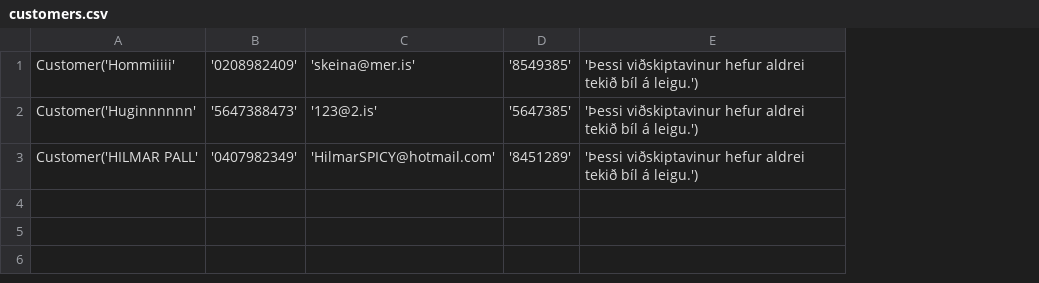
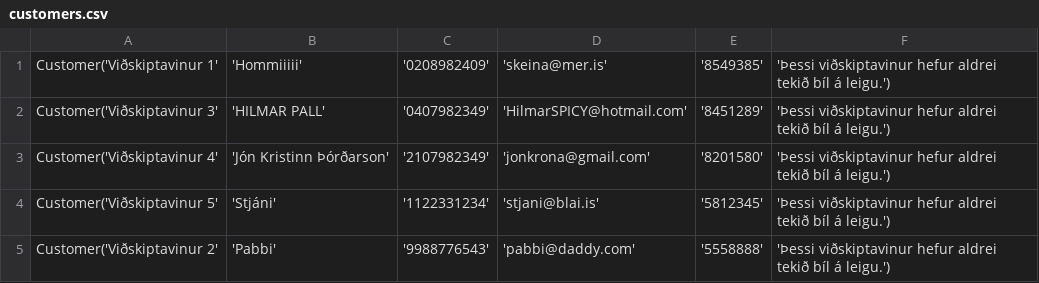
Before and after one commit to einaroddurpall/vln1, a CSV file: data/customers.csv, drawn as a sheet; removed rows and columns are numbered as before the commit, all else as after; the diff names each change by its address in the sheet, - before the commit and + after, or states it on an @@ line.

```diff
--- a/data/customers.csv
+++ b/data/customers.csv
-column A, row 1: Customer('Hommiiiii'; row 3: Customer('HILMAR PALL'
+column A, rows 1-2: Customer('Viðskiptavinur 1' | Customer('Viðskiptavinur 3'
+column B, rows 1-2: 'Hommiiiii' | 'HILMAR PALL'
-row 2: Customer('Huginnnnnn' | '5647388473' | '123@2.is' | '5647385' | 'Þessi viðskiptavinur hefur aldrei tekið bíl á leigu.')
+row 3: Customer('Viðskiptavinur 4' | 'Jón Kristinn Þórðarson' | '2107982349' | 'jonkrona@gmail.com' | '8201580' | 'Þessi viðskiptavinur hefur aldrei tekið bíl á leigu.')
+row 4: Customer('Viðskiptavinur 5' | 'Stjáni' | '1122331234' | 'stjani@blai.is' | '5812345' | 'Þessi viðskiptavinur hefur aldrei tekið bíl á leigu.')
+row 5: Customer('Viðskiptavinur 2' | 'Pabbi' | '9988776543' | 'pabbi@daddy.com' | '5558888' | 'Þessi viðskiptavinur hefur aldrei tekið bíl á leigu.')
```
Also changed, not shown: 3 other files.
